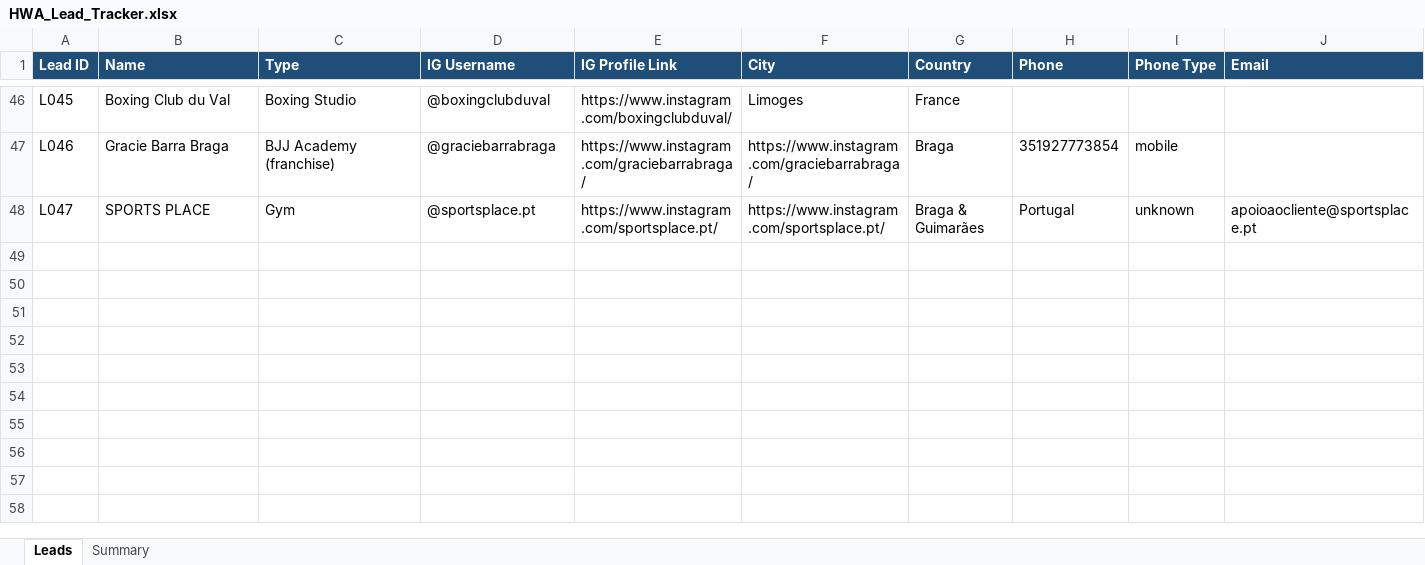
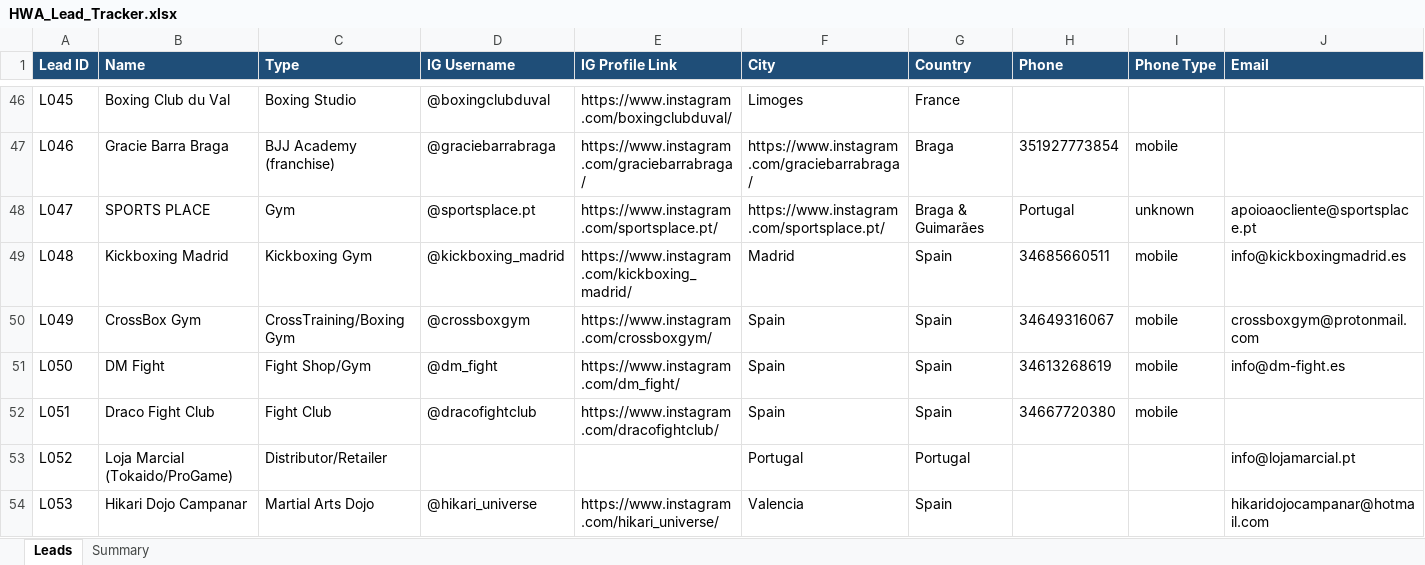
Before and after one commit to hsnwarriorapparel-dot/hsn-business, an Excel workbook: HWA_Lead_Tracker.xlsx, sheet Leads, drawn as a sheet; only a part is shown, gaps mark what is left out; values as stored, in another font and other column widths than the file's, no borders; rows hold the shown columns only; the diff names each change by its address in the sheet, - before the commit and + after, or states it on an @@ line.

Commit message:
Daily quota HIT: 26 emails (target 25) + 18 WhatsApp (target 16) - 4 GOLD leads added: Kickboxing Madrid, CrossBox, DM Fight, Draco (all WA+email+IG) - L052 Loja Marcial B2B + L053 Hikari (email) - All 4 WA sent + all 4 emails sent

```diff
--- a/HWA_Lead_Tracker.xlsx (sheet Leads)
+++ b/HWA_Lead_Tracker.xlsx (sheet Leads)
+row 49: L048 | Kickboxing Madrid | Kickboxing Gym | @kickboxing_madrid | https://www.instagram.com/kickboxing_madrid/ | Madrid | Spain | 34685660511 | mobile | info@kickboxingmadrid.es
+row 50: L049 | CrossBox Gym | CrossTraining/Boxing Gym | @crossboxgym | https://www.instagram.com/crossboxgym/ | Spain | Spain | 34649316067 | mobile | crossboxgym@protonmail.com
+row 51: L050 | DM Fight | Fight Shop/Gym | @dm_fight | https://www.instagram.com/dm_fight/ | Spain | Spain | 34613268619 | mobile | info@dm-fight.es
+row 52: L051 | Draco Fight Club | Fight Club | @dracofightclub | https://www.instagram.com/dracofightclub/ | Spain | Spain | 34667720380 | mobile
+row 53: L052 | Loja Marcial (Tokaido/ProGame) | Distributor/Retailer |  |  | Portugal | Portugal |  |  | info@lojamarcial.pt
+row 54: L053 | Hikari Dojo Campanar | Martial Arts Dojo | @hikari_universe | https://www.instagram.com/hikari_universe/ | Valencia | Spain |  |  | hikaridojocampanar@hotmail.com
```
Also changed, not shown: sheet Summary, 1 other file.
